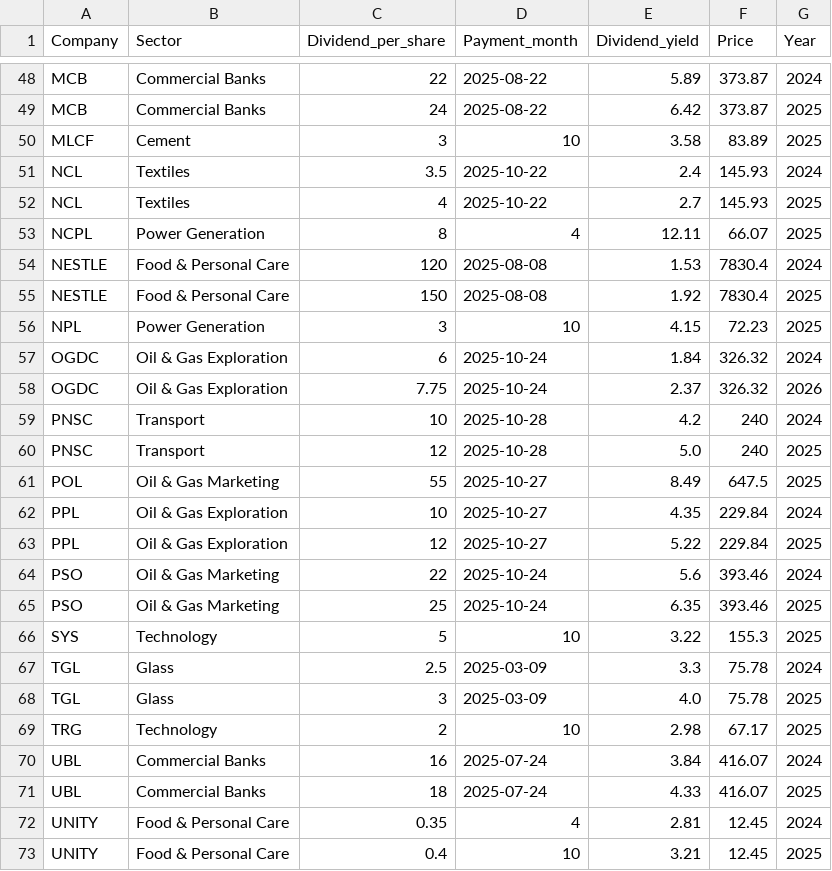
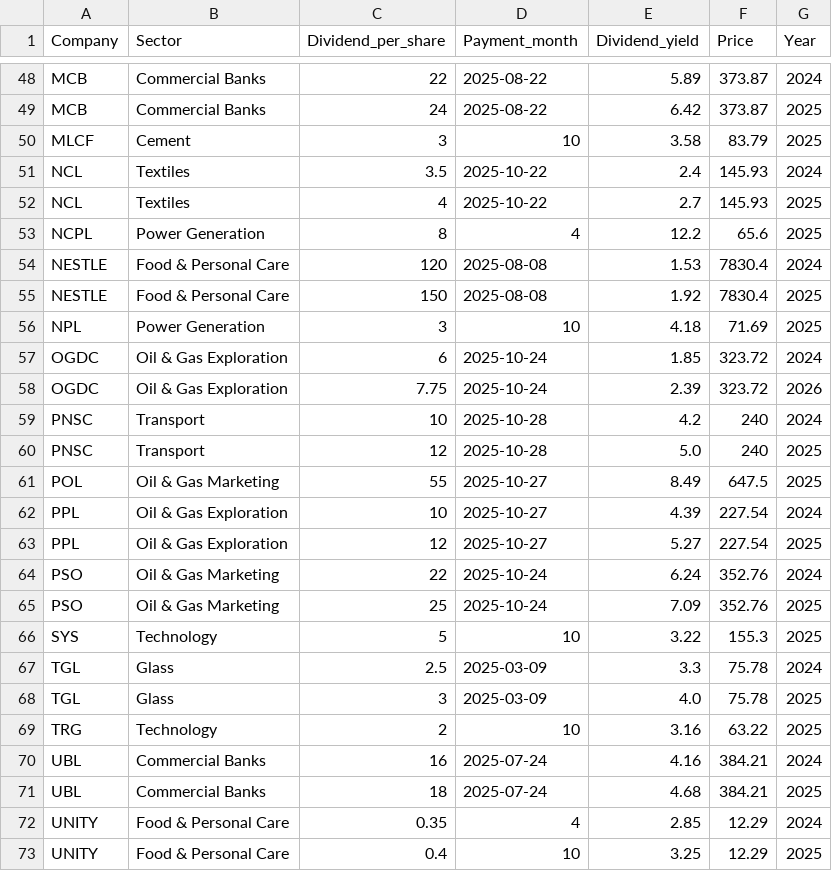
Before and after one commit to AmmarJamshed/DividendFlowPK, a CSV file: data/dividends/psx_dividend_calendar.csv, drawn as a sheet; only a part is shown, gaps mark what is left out; the diff covers the shown part only.

```diff
--- a/data/dividends/psx_dividend_calendar.csv
+++ b/data/dividends/psx_dividend_calendar.csv
@@ -49,11 +49,11 @@ MCB,Commercial Banks,22,2025-08-22,5.89,373.87,2024
 MCB,Commercial Banks,24,2025-08-22,6.42,373.87,2025
-MLCF,Cement,3,10,3.58,83.89,2025
+MLCF,Cement,3,10,3.58,83.79,2025
 NCL,Textiles,3.5,2025-10-22,2.4,145.93,2024
 NCL,Textiles,4,2025-10-22,2.7,145.93,2025
-NCPL,Power Generation,8,4,12.11,66.07,2025
+NCPL,Power Generation,8,4,12.2,65.6,2025
 NESTLE,Food & Personal Care,120,2025-08-08,1.53,7830.4,2024
 NESTLE,Food & Personal Care,150,2025-08-08,1.92,7830.4,2025
-NPL,Power Generation,3,10,4.15,72.23,2025
-OGDC,Oil & Gas Exploration,6,2025-10-24,1.84,326.32,2024
-OGDC,Oil & Gas Exploration,7.75,2025-10-24,2.37,326.32,2026
+NPL,Power Generation,3,10,4.18,71.69,2025
+OGDC,Oil & Gas Exploration,6,2025-10-24,1.85,323.72,2024
+OGDC,Oil & Gas Exploration,7.75,2025-10-24,2.39,323.72,2026
 PNSC,Transport,10,2025-10-28,4.2,240,2024
@@ -61,6 +61,6 @@ PNSC,Transport,12,2025-10-28,5.0,240,2025
 POL,Oil & Gas Marketing,55,2025-10-27,8.49,647.5,2025
-PPL,Oil & Gas Exploration,10,2025-10-27,4.35,229.84,2024
-PPL,Oil & Gas Exploration,12,2025-10-27,5.22,229.84,2025
-PSO,Oil & Gas Marketing,22,2025-10-24,5.6,393.46,2024
-PSO,Oil & Gas Marketing,25,2025-10-24,6.35,393.46,2025
+PPL,Oil & Gas Exploration,10,2025-10-27,4.39,227.54,2024
+PPL,Oil & Gas Exploration,12,2025-10-27,5.27,227.54,2025
+PSO,Oil & Gas Marketing,22,2025-10-24,6.24,352.76,2024
+PSO,Oil & Gas Marketing,25,2025-10-24,7.09,352.76,2025
 SYS,Technology,5,10,3.22,155.3,2025
@@ -68,6 +68,6 @@ TGL,Glass,2.5,2025-03-09,3.3,75.78,2024
 TGL,Glass,3,2025-03-09,4.0,75.78,2025
-TRG,Technology,2,10,2.98,67.17,2025
-UBL,Commercial Banks,16,2025-07-24,3.84,416.07,2024
-UBL,Commercial Banks,18,2025-07-24,4.33,416.07,2025
-UNITY,Food & Personal Care,0.35,4,2.81,12.45,2024
-UNITY,Food & Personal Care,0.4,10,3.21,12.45,2025
+TRG,Technology,2,10,3.16,63.22,2025
+UBL,Commercial Banks,16,2025-07-24,4.16,384.21,2024
+UBL,Commercial Banks,18,2025-07-24,4.68,384.21,2025
+UNITY,Food & Personal Care,0.35,4,2.85,12.29,2024
+UNITY,Food & Personal Care,0.4,10,3.25,12.29,2025
```
Also changed, not shown: 21 edited cells elsewhere in this file.
